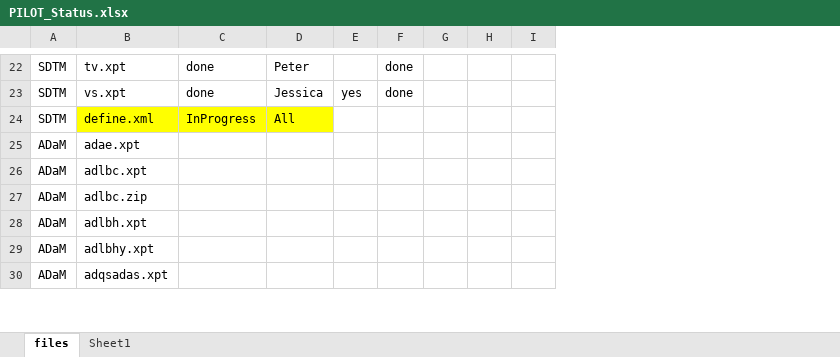
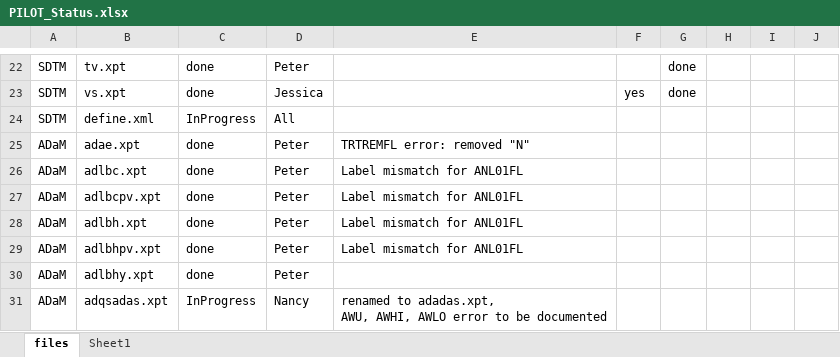
Before and after one commit to mtandp/TestDataFactory, an Excel workbook: PILOT_Status.xlsx, sheet files, drawn as a sheet; only a part is shown, gaps mark what is left out; values as stored, in another font and other column widths than the file's, no borders; removed rows and columns are numbered as before the commit, all else as after; ↵ is a line break in a cell; the diff covers the shown part only; the diff names each change by its address in the sheet, - before the commit and + after, or states it on an @@ line.

Commit message:
updated version

```diff
--- a/PILOT_Status.xlsx (sheet files)
+++ b/PILOT_Status.xlsx (sheet files)
+column E, rows 25-26: TRTREMFL error: removed "N" | Label mismatch for ANL01FL; row 28: Label mismatch for ANL01FL; row 31: renamed to adadas.xpt, ↵ AWU, AWHI, AWLO error to be documented
-column H, empty
+column I, empty
-B24:D24 fill: #FFFF00
+B24:D24 fill: none
-C25:C26: (empty)
+C25:C26: done
-D25:D26: (empty)
+D25:D26: Peter
-row 27: ADaM | adlbc.zip
+row 27: ADaM | adlbcpv.xpt | done | Peter | Label mismatch for ANL01FL
-C28: (empty)
+C28: done
-D28: (empty)
+D28: Peter
+row 29: ADaM | adlbhpv.xpt | done | Peter | Label mismatch for ANL01FL
-C30: (empty)
+C30: done
-D30: (empty)
+D30: Peter
-C31: (empty)
+C31: InProgress
-D31: (empty)
+D31: Nancy
```
Also changed, not shown: 1 added row, 13 edited cells and cell formats elsewhere in this sheet.
